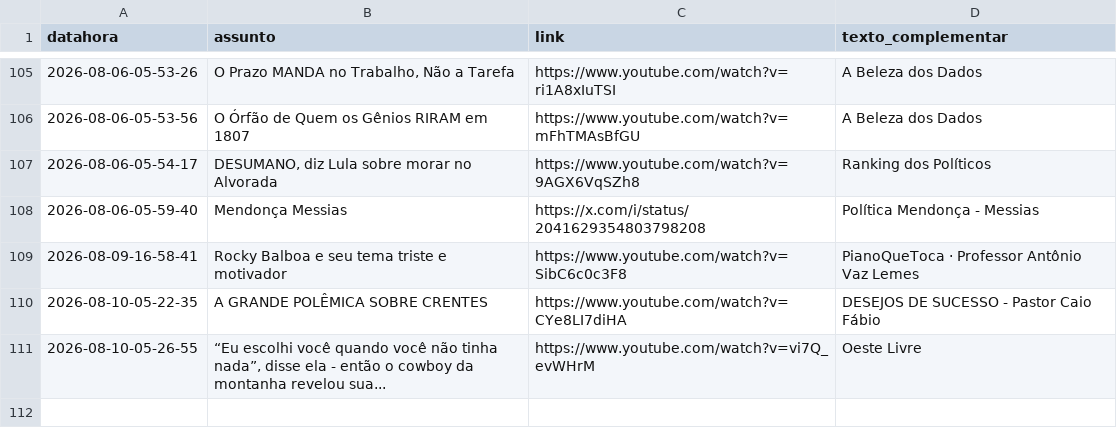
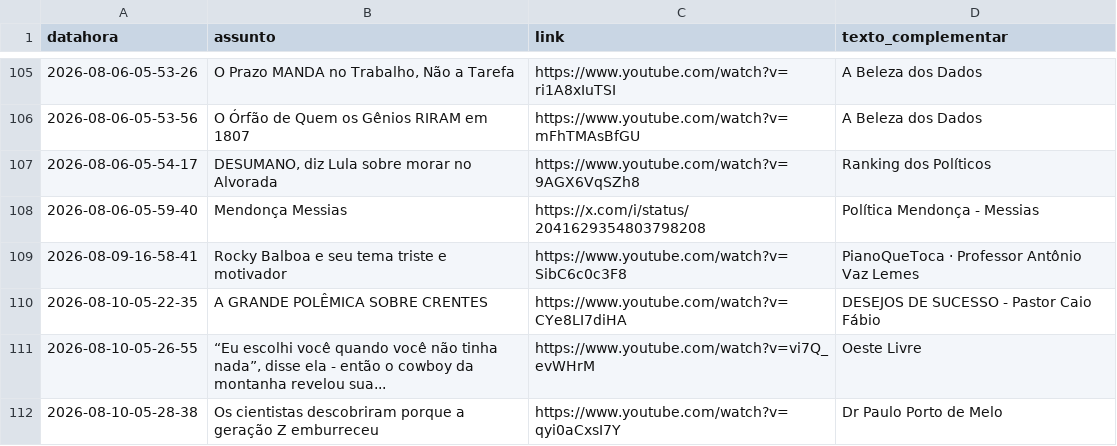
Before and after one commit to rjhalmeman/fascinante, a CSV file: fascinante.csv, drawn as a sheet; only a part is shown, gaps mark what is left out.

Commit message:
Atualização automática via painel web

```diff
--- a/fascinante.csv
+++ b/fascinante.csv
@@ -111 +111,2 @@ datahora;assunto;link;texto_complementar
 2026-08-10-05-26-55;“Eu escolhi você quando você não tinha nada”, disse ela - então o cowboy da montanha revelou sua...;https://www.youtube.com/watch?v=vi7Q_evWHrM;Oeste Livre
+2026-08-10-05-28-38;Os cientistas descobriram porque a geração Z emburreceu;https://www.youtube.com/watch?v=qyi0aCxsI7Y;Dr Paulo Porto de Melo
```
